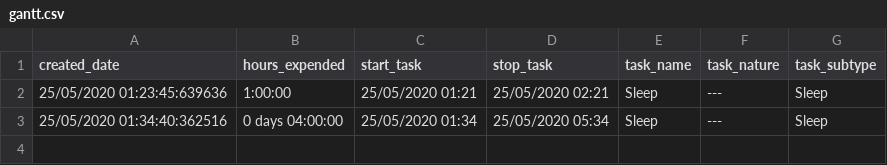
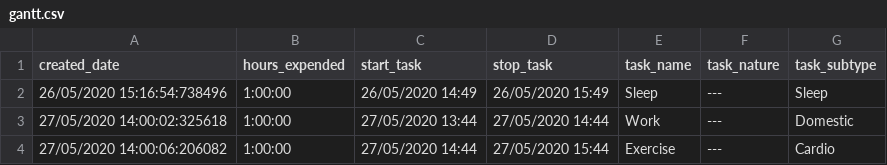
Before and after one commit to waterbuffalo13/micromanage, a CSV file: wms2B/data/gantt.csv, drawn as a sheet.

Commit message:
hours_expended further

```diff
--- a/wms2B/data/gantt.csv
+++ b/wms2B/data/gantt.csv
@@ -1,3 +1,4 @@
 created_date,hours_expended,start_task,stop_task,task_name,task_nature,task_subtype
-25/05/2020 01:23:45:639636,1:00:00,25/05/2020 01:21,25/05/2020 02:21,Sleep,---,Sleep
-25/05/2020 01:34:40:362516,0 days 04:00:00,25/05/2020 01:34,25/05/2020 05:34,Sleep,---,Sleep
+26/05/2020 15:16:54:738496,1:00:00,26/05/2020 14:49,26/05/2020 15:49,Sleep,---,Sleep
+27/05/2020 14:00:02:325618,1:00:00,27/05/2020 13:44,27/05/2020 14:44,Work,---,Domestic
+27/05/2020 14:00:06:206082,1:00:00,27/05/2020 14:44,27/05/2020 15:44,Exercise,---,Cardio
```
Also changed, not shown: 4 other files.
